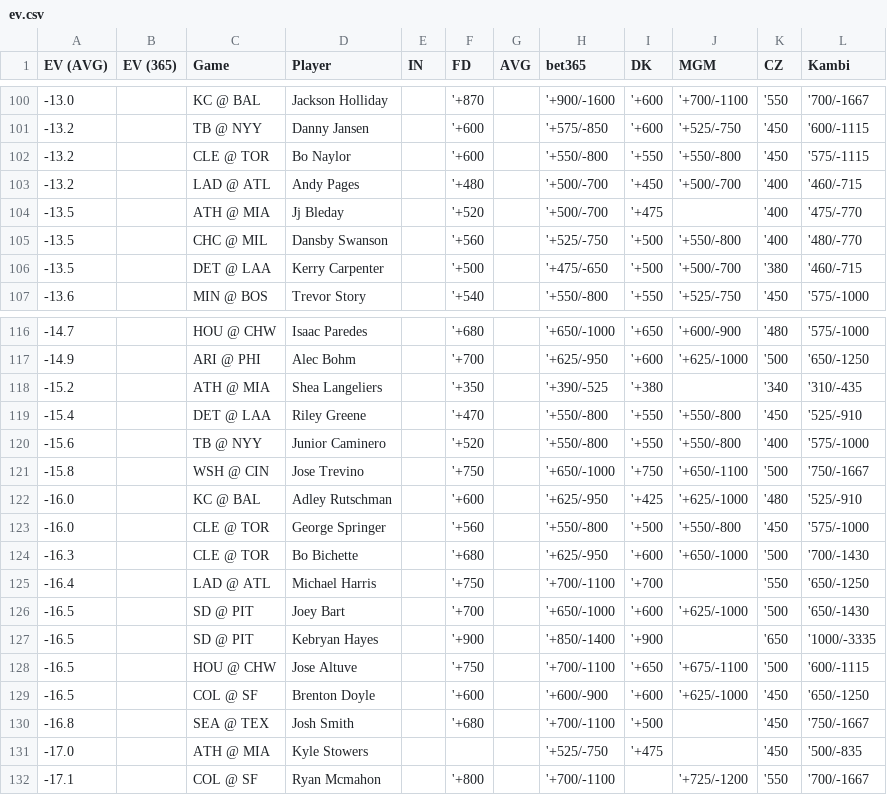
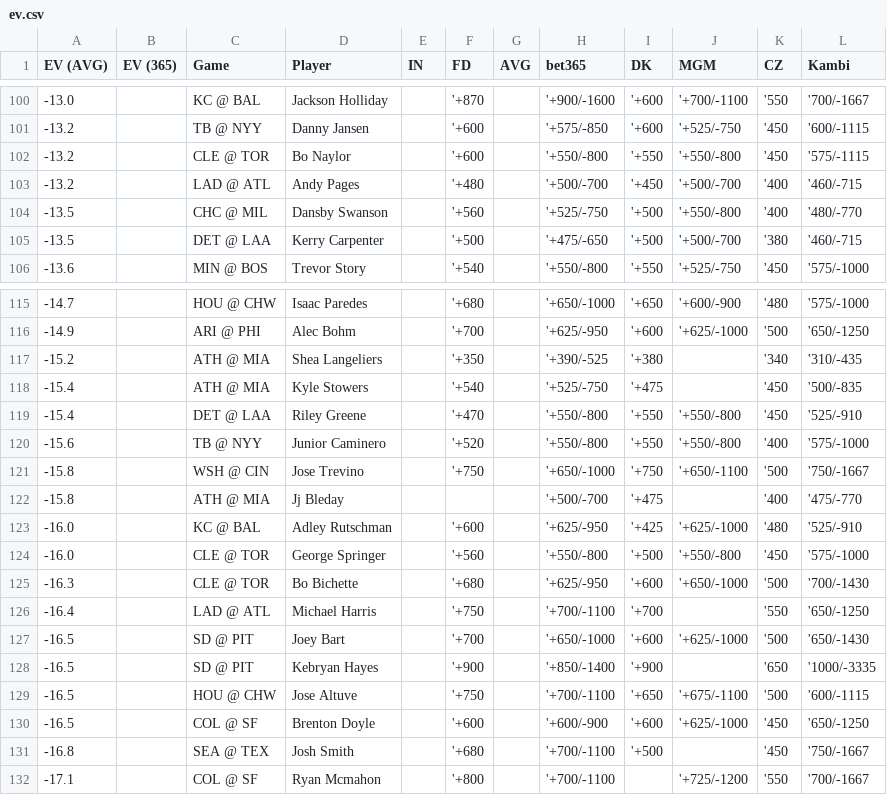
Before and after one commit to zhecht/lines, a CSV file: static/dingers/ev.csv, drawn as a sheet; only a part is shown, gaps mark what is left out.

```diff
--- a/static/dingers/ev.csv
+++ b/static/dingers/ev.csv
@@ -103,3 +103,2 @@ EV (AVG)	EV (365)	Game	Player	IN	FD	AVG	bet365	DK	MGM	CZ	Kambi
 -13.2		LAD @ ATL	Andy Pages		'+480		'+500/-700	'+450	'+500/-700	'400	'460/-715
--13.5		ATH @ MIA	Jj Bleday		'+520		'+500/-700	'+475		'400	'475/-770
 -13.5		CHC @ MIL	Dansby Swanson		'+560		'+525/-750	'+500	'+550/-800	'400	'480/-770
@@ -118,2 +117,3 @@ EV (AVG)	EV (365)	Game	Player	IN	FD	AVG	bet365	DK	MGM	CZ	Kambi
 -15.2		ATH @ MIA	Shea Langeliers		'+350		'+390/-525	'+380		'340	'310/-435
+-15.4		ATH @ MIA	Kyle Stowers		'+540		'+525/-750	'+475		'450	'500/-835
 -15.4		DET @ LAA	Riley Greene		'+470		'+550/-800	'+550	'+550/-800	'450	'525/-910
@@ -121,2 +121,3 @@ EV (AVG)	EV (365)	Game	Player	IN	FD	AVG	bet365	DK	MGM	CZ	Kambi
 -15.8		WSH @ CIN	Jose Trevino		'+750		'+650/-1000	'+750	'+650/-1100	'500	'750/-1667
+-15.8		ATH @ MIA	Jj Bleday				'+500/-700	'+475		'400	'475/-770
 -16.0		KC @ BAL	Adley Rutschman		'+600		'+625/-950	'+425	'+625/-1000	'480	'525/-910
@@ -130,3 +131,2 @@ EV (AVG)	EV (365)	Game	Player	IN	FD	AVG	bet365	DK	MGM	CZ	Kambi
 -16.8		SEA @ TEX	Josh Smith		'+680		'+700/-1100	'+500		'450	'750/-1667
--17.0		ATH @ MIA	Kyle Stowers				'+525/-750	'+475		'450	'500/-835
 -17.1		COL @ SF	Ryan Mcmahon		'+800		'+700/-1100		'+725/-1200	'550	'700/-1667
```
Also changed, not shown: 7 other files.
